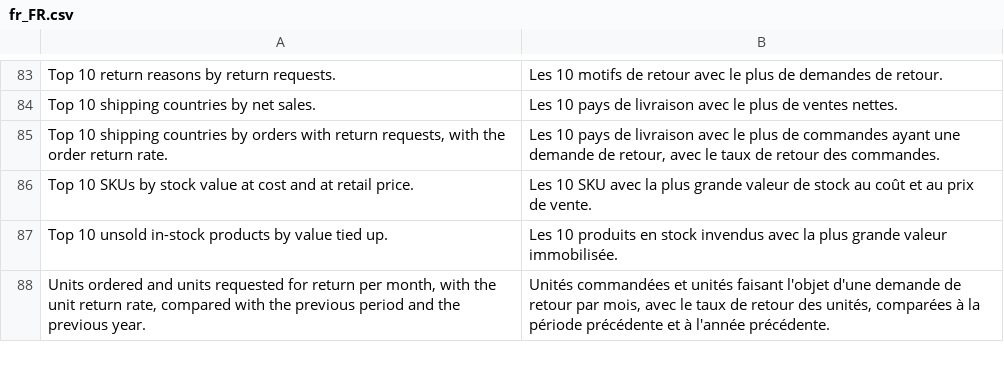
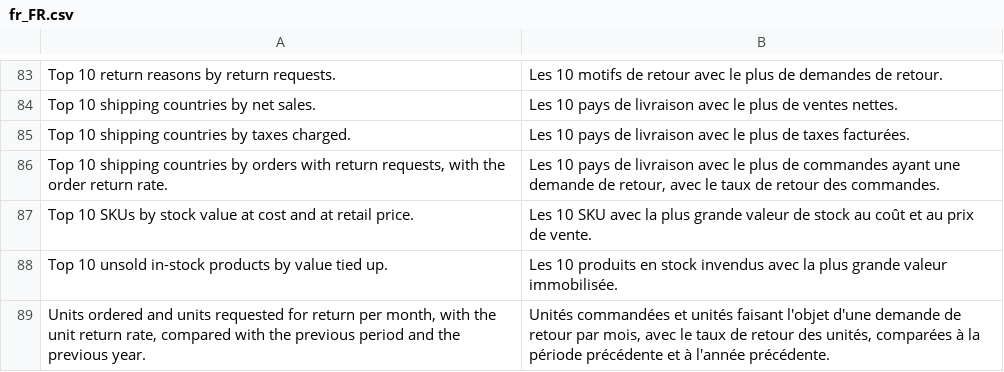
Before and after one commit to mage-os-lab/module-dashboard-chart, a CSV file: i18n/fr_FR.csv, drawn as a sheet; only a part is shown, gaps mark what is left out; the diff names each change by its address in the sheet, - before the commit and + after, or states it on an @@ line.

```diff
--- a/i18n/fr_FR.csv
+++ b/i18n/fr_FR.csv
+row 85: Top 10 shipping countries by taxes charged. | Les 10 pays de livraison avec le plus de taxes facturées.
```
Also changed, not shown: i18n/de_DE.csv, i18n/en_US.csv, 5 other files.
